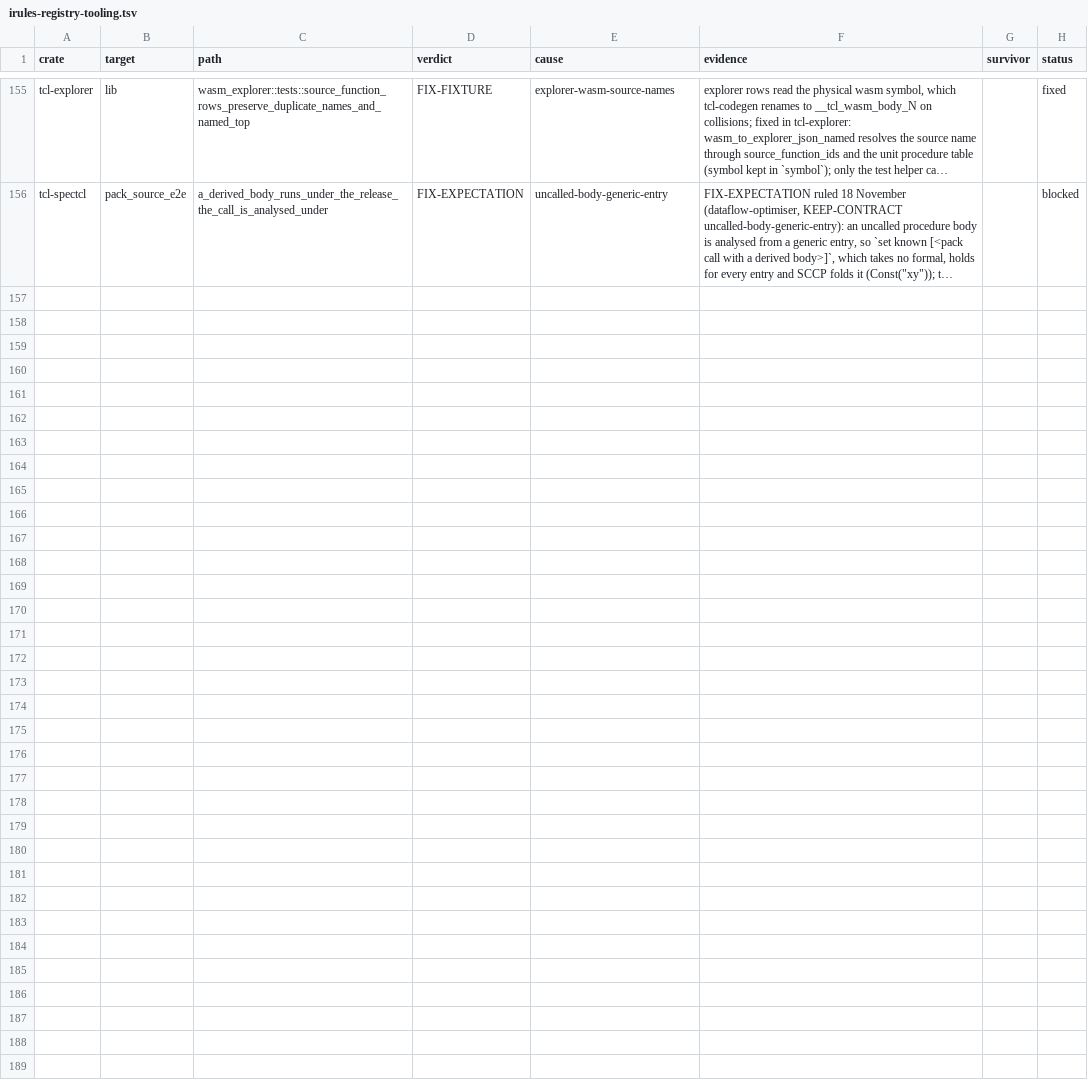
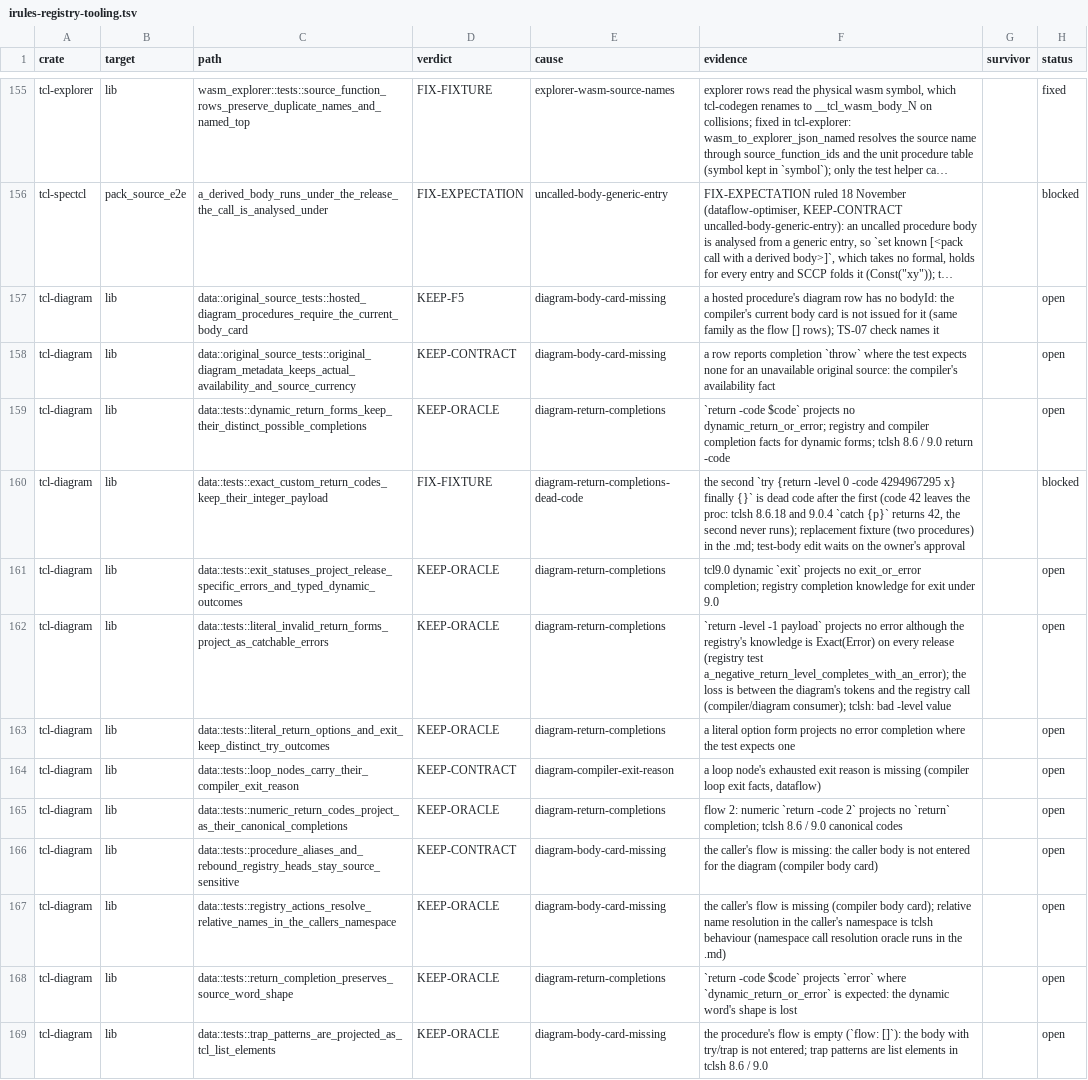
Before and after one commit to bitwisecook/tcl-lsp, a TSV file: docs/work/test-scrub/ledger/irules-registry-tooling.tsv, drawn as a sheet; only a part is shown, gaps mark what is left out; long unchanged cells end in …; the diff names each change by its address in the sheet, - before the commit and + after, or states it on an @@ line.

```diff
--- a/docs/work/test-scrub/ledger/irules-registry-tooling.tsv
+++ b/docs/work/test-scrub/ledger/irules-registry-tooling.tsv
+row 157: tcl-diagram | lib | data::original_source_tests::hosted_diagram_procedures_require_the_current_body_card | KEEP-F5 | diagram-body-card-missing | a hosted procedure's diagram row has no bodyId: the compiler's current body card is not issued for it (same family as the flow [] rows); TS-07 check names it |  | open
+row 158: tcl-diagram | lib | data::original_source_tests::original_diagram_metadata_keeps_actual_availability_and_source_currency | KEEP-CONTRACT | diagram-body-card-missing | a row reports completion `throw` where the test expects none for an unavailable original source: the compiler's availability fact |  | open
+row 159: tcl-diagram | lib | data::tests::dynamic_return_forms_keep_their_distinct_possible_completions | KEEP-ORACLE | diagram-return-completions | `return -code $code` projects no dynamic_return_or_error; registry and compiler completion facts for dynamic forms; tclsh 8.6 / 9.0 return -code |  | open
+row 160: tcl-diagram | lib | data::tests::exact_custom_return_codes_keep_their_integer_payload | FIX-FIXTURE | diagram-return-completions-dead-code | the second `try {return -level 0 -code 4294967295 x} finally {}` is dead code after the first (code 42 leaves the proc: tclsh 8.6.18 and 9.0.4 `catch {p}` returns 42, the second never runs); replacement fixture (two procedures) in the .md; test-body edit waits on the owner's approval |  | blocked
+row 161: tcl-diagram | lib | data::tests::exit_statuses_project_release_specific_errors_and_typed_dynamic_outcomes | KEEP-ORACLE | diagram-return-completions | tcl9.0 dynamic `exit` projects no exit_or_error completion; registry completion knowledge for exit under 9.0 |  | open
+row 162: tcl-diagram | lib | data::tests::literal_invalid_return_forms_project_as_catchable_errors | KEEP-ORACLE | diagram-return-completions | `return -level -1 payload` projects no error although the registry's knowledge is Exact(Error) on every release (registry test a_negative_return_level_completes_with_an_error); the loss is between the diagram's tokens and the registry call (compiler/diagram consumer); tclsh: bad -level value |  | open
+row 163: tcl-diagram | lib | data::tests::literal_return_options_and_exit_keep_distinct_try_outcomes | KEEP-ORACLE | diagram-return-completions | a literal option form projects no error completion where the test expects one |  | open
+row 164: tcl-diagram | lib | data::tests::loop_nodes_carry_their_compiler_exit_reason | KEEP-CONTRACT | diagram-compiler-exit-reason | a loop node's exhausted exit reason is missing (compiler loop exit facts, dataflow) |  | open
+row 165: tcl-diagram | lib | data::tests::numeric_return_codes_project_as_their_canonical_completions | KEEP-ORACLE | diagram-return-completions | flow 2: numeric `return -code 2` projects no `return` completion; tclsh 8.6 / 9.0 canonical codes |  | open
+row 166: tcl-diagram | lib | data::tests::procedure_aliases_and_rebound_registry_heads_stay_source_sensitive | KEEP-CONTRACT | diagram-body-card-missing | the caller's flow is missing: the caller body is not entered for the diagram (compiler body card) |  | open
+row 167: tcl-diagram | lib | data::tests::registry_actions_resolve_relative_names_in_the_callers_namespace | KEEP-ORACLE | diagram-body-card-missing | the caller's flow is missing (compiler body card); relative name resolution in the caller's namespace is tclsh behaviour (namespace call resolution oracle runs in the .md) |  | open
+row 168: tcl-diagram | lib | data::tests::return_completion_preserves_source_word_shape | KEEP-ORACLE | diagram-return-completions | `return -code $code` projects `error` where `dynamic_return_or_error` is expected: the dynamic word's shape is lost |  | open
+row 169: tcl-diagram | lib | data::tests::trap_patterns_are_projected_as_tcl_list_elements | KEEP-ORACLE | diagram-body-card-missing | the procedure's flow is empty (`flow: []`): the body with try/trap is not entered; trap patterns are list elements in tclsh 8.6 / 9.0 |  | open
```
Also changed, not shown: 1 other file.
